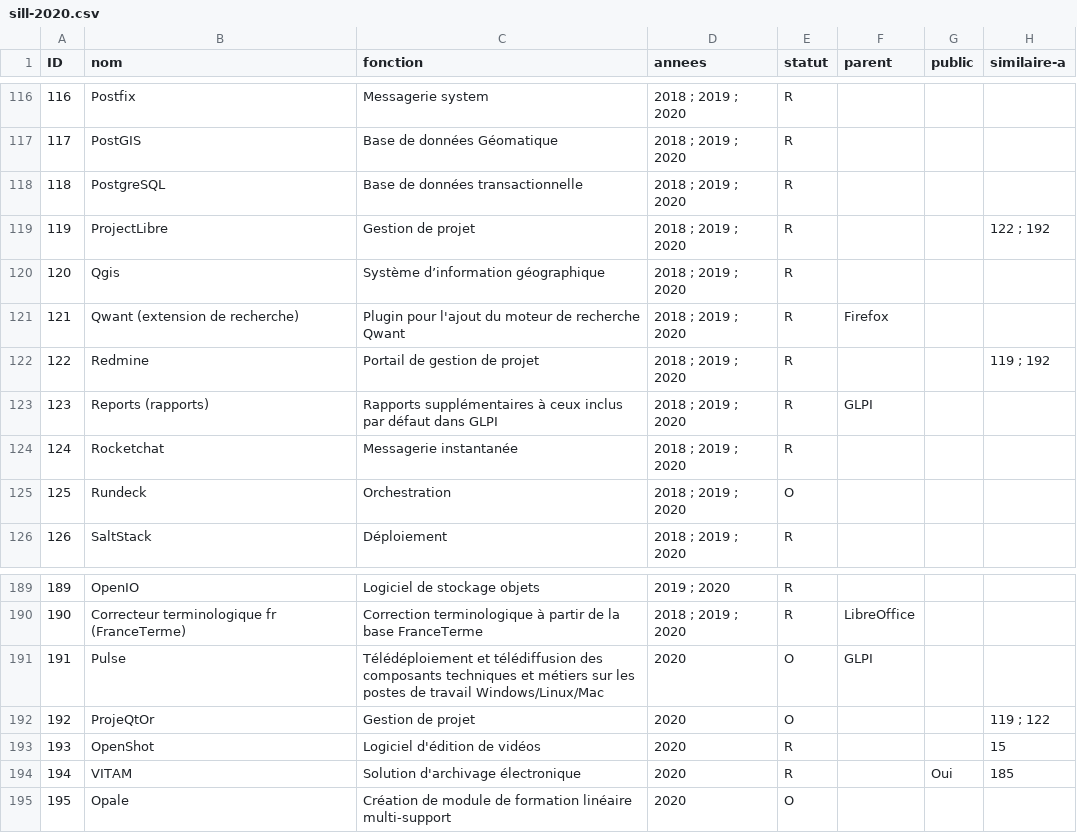
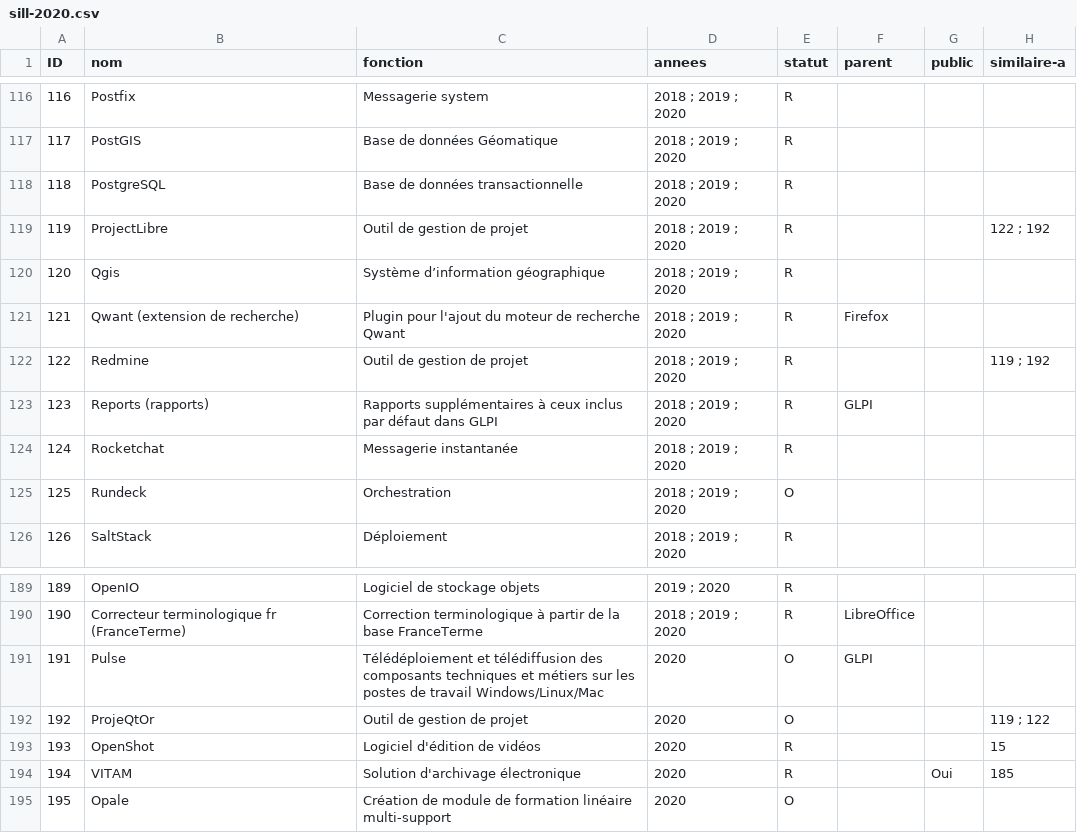
Before and after one commit to dzc34/sill, a CSV file: 2020/sill-2020.csv, drawn as a sheet; only a part is shown, gaps mark what is left out; the diff names each change by its address in the sheet, - before the commit and + after, or states it on an @@ line.

Commit message:
Mise à jour de descriptions

```diff
--- a/2020/sill-2020.csv
+++ b/2020/sill-2020.csv
-C119 (fonction): Gestion de projet
+C119 (fonction): Outil de gestion de projet
-C122 (fonction): Portail de gestion de projet
+C122 (fonction): Outil de gestion de projet
-C192 (fonction): Gestion de projet
+C192 (fonction): Outil de gestion de projet
```
